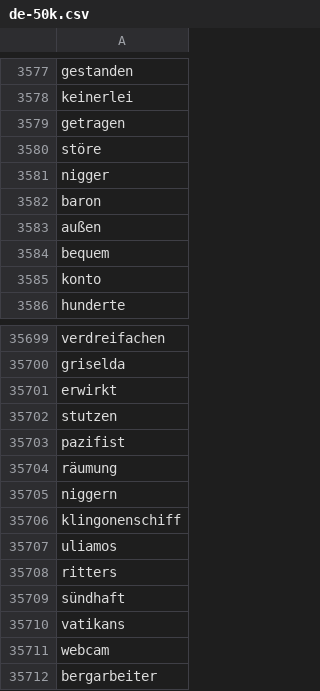
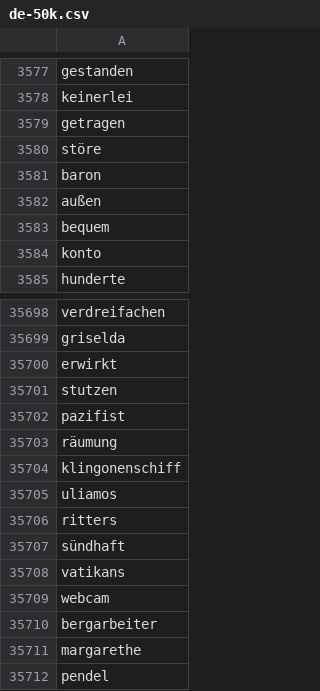
Before and after one commit to TN1ck/anagrams.io, a CSV file: dictionaries/de-50k.csv, drawn as a sheet; only a part is shown, gaps mark what is left out; the shorter side is filled out with more unchanged rows; the diff names each change by its address in the sheet, - before the commit and + after, or states it on an @@ line.

```diff
--- a/dictionaries/de-50k.csv
+++ b/dictionaries/de-50k.csv
-row 3581: nigger
-row 35705: niggern
```
Also changed, not shown: dictionaries/de-10k.csv, dictionaries/eng-100k.csv, 2 other files.
